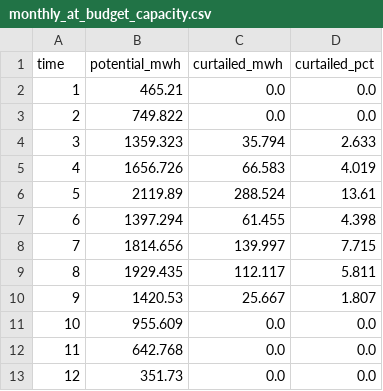
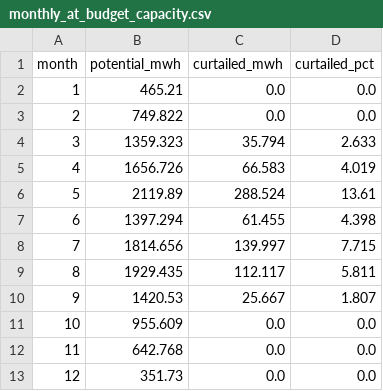
Before and after one commit to chahatbhatia-source/pv-hosting-capacity-analysis, a CSV file: results/annual/monthly_at_budget_capacity.csv, drawn as a sheet.

```diff
--- a/results/annual/monthly_at_budget_capacity.csv
+++ b/results/annual/monthly_at_budget_capacity.csv
@@ -1,2 +1,2 @@
-time,potential_mwh,curtailed_mwh,curtailed_pct
+month,potential_mwh,curtailed_mwh,curtailed_pct
 1,465.21,0.0,0.0
```
Also changed, not shown: 6 other files.
